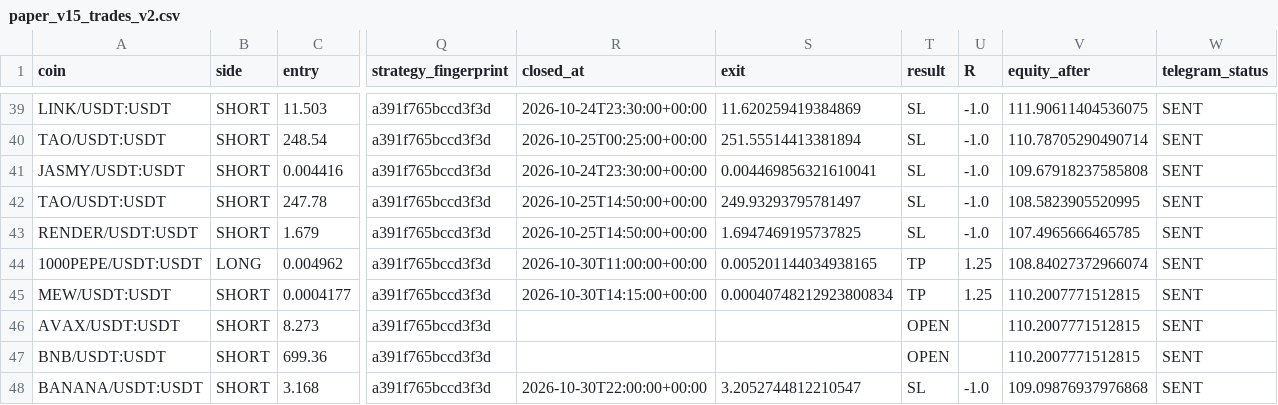
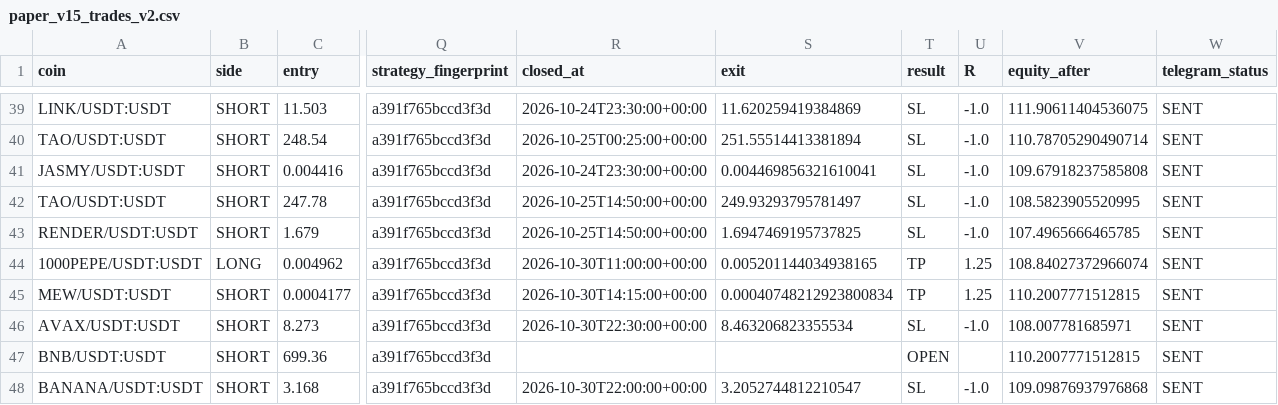
Before and after one commit to samesameagro-droid/sam-edge-v15-v8i, a CSV file: paper_v15_trades_v2.csv, drawn as a sheet; only a part is shown, gaps mark what is left out; the diff names each change by its address in the sheet, - before the commit and + after, or states it on an @@ line.

```diff
--- a/paper_v15_trades_v2.csv
+++ b/paper_v15_trades_v2.csv
-R46 (closed_at): (empty)
+R46 (closed_at): 2026-10-30T22:30:00+00:00
-S46 (exit): (empty)
+S46 (exit): 8.463206823355534
-T46 (result): OPEN
+T46 (result): SL
-U46 (R): (empty)
+U46 (R): -1.0
-V46 (equity_after): 110.2007771512815
+V46 (equity_after): 108.007781685971
```
Also changed, not shown: v15_forward_test_master_journal.csv, v15_forward_test_ongoing.csv, 8 other files.
